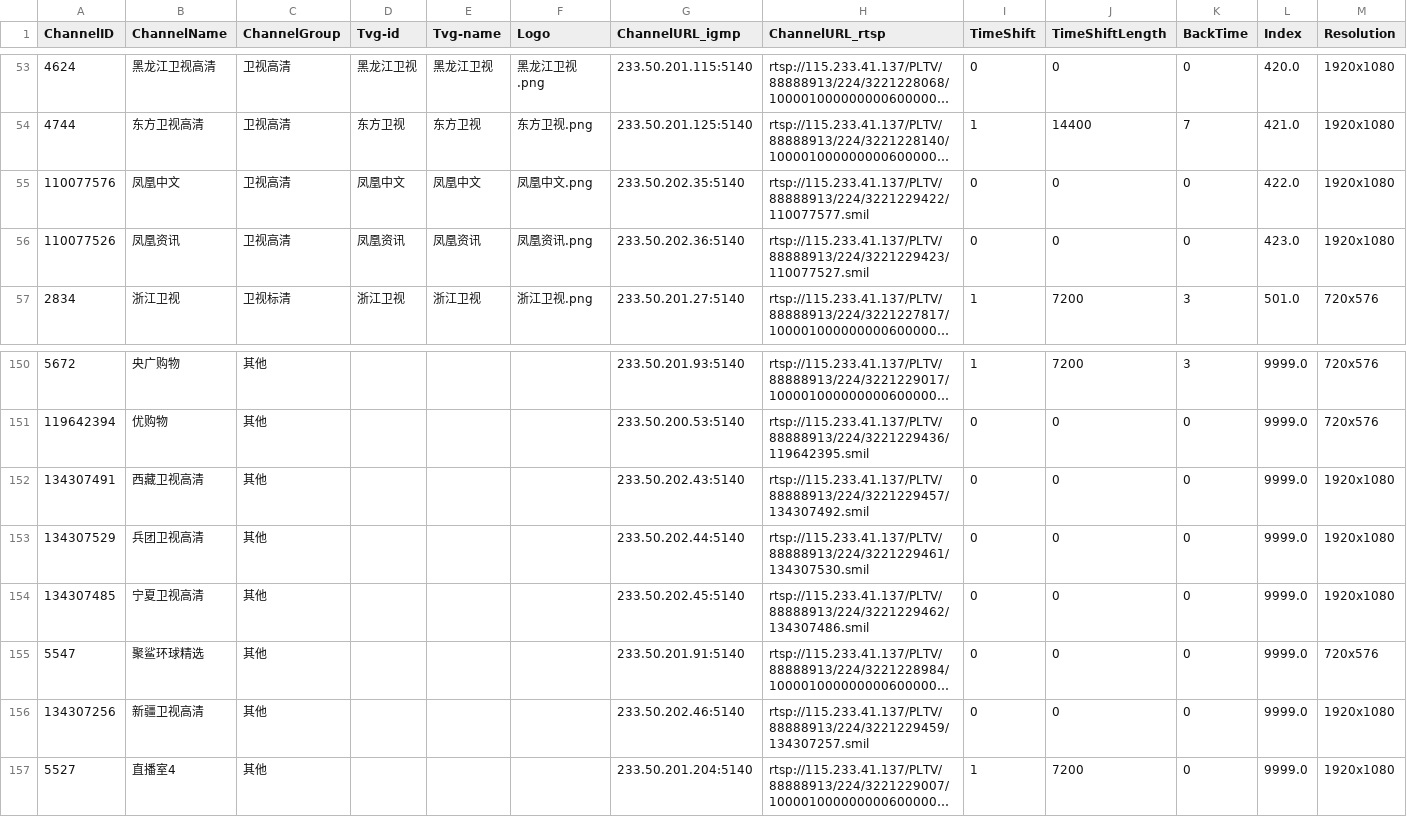
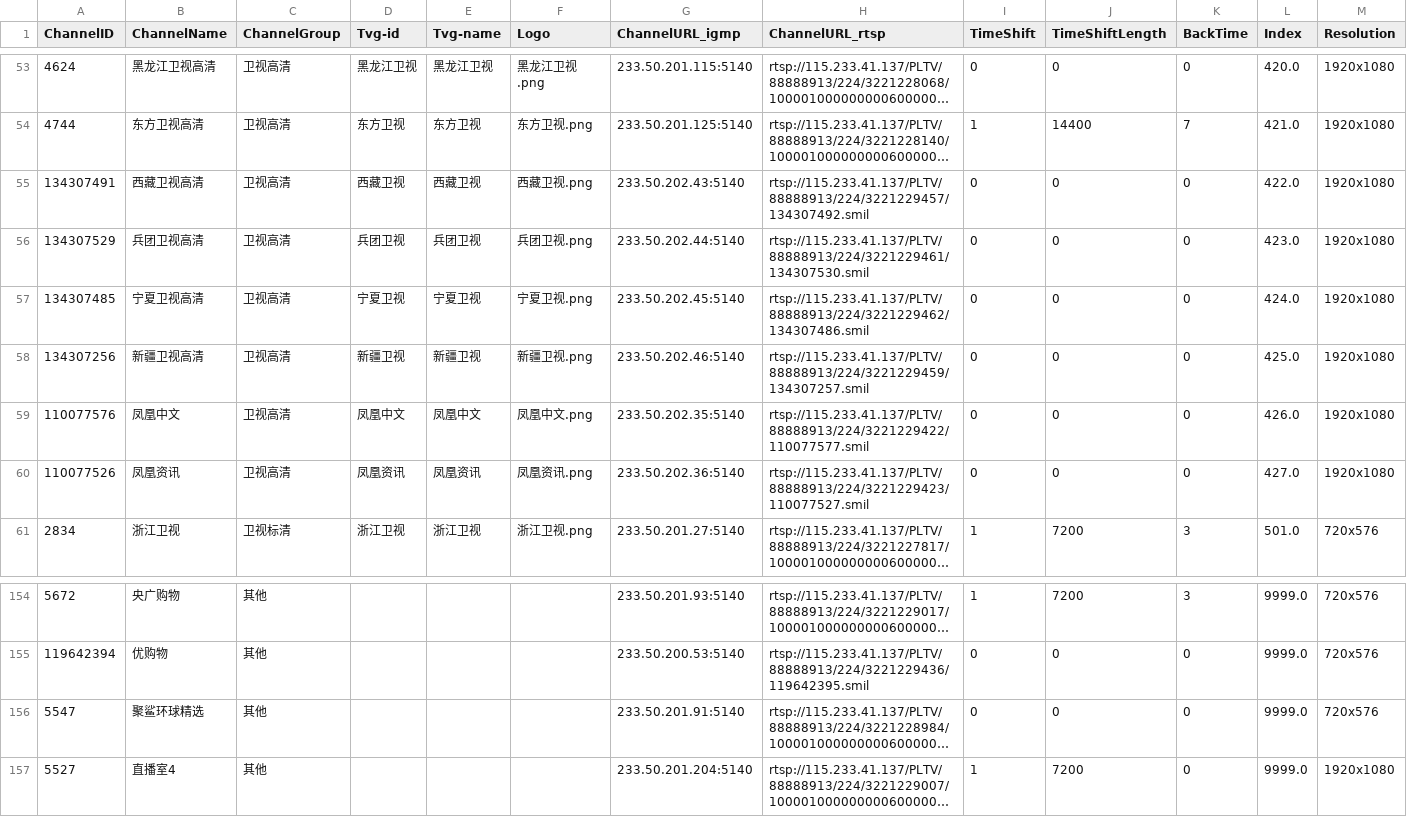
Before and after one commit to FHZDCJ/Zhejiang_Telecom_IPTV, a CSV file: Hangzhou_Unicast/Hangzhou_Telecom_Unicast.csv, drawn as a sheet; only a part is shown, gaps mark what is left out; long unchanged cells end in …; removed rows and columns are numbered as before the commit, all else as after; the diff names each change by its address in the sheet, - before the commit and + after, or states it on an @@ line.

Commit message:
Auto commit on 2025-08-20 11:39:14 for updated IPTV list files

```diff
--- a/Hangzhou_Unicast/Hangzhou_Telecom_Unicast.csv
+++ b/Hangzhou_Unicast/Hangzhou_Telecom_Unicast.csv
+row 55: 134307491 | 西藏卫视高清 | 卫视高清 | 西藏卫视 | 西藏卫视 | 西藏卫视.png | 233.50.202.43:5140 | rtsp://115.233.41.137/PLTV/88888913/224/3221229457/134307492.smil | 0 | 0 | 0 | 422.0 | 1920x1080
+row 56: 134307529 | 兵团卫视高清 | 卫视高清 | 兵团卫视 | 兵团卫视 | 兵团卫视.png | 233.50.202.44:5140 | rtsp://115.233.41.137/PLTV/88888913/224/3221229461/134307530.smil | 0 | 0 | 0 | 423.0 | 1920x1080
+row 57: 134307485 | 宁夏卫视高清 | 卫视高清 | 宁夏卫视 | 宁夏卫视 | 宁夏卫视.png | 233.50.202.45:5140 | rtsp://115.233.41.137/PLTV/88888913/224/3221229462/134307486.smil | 0 | 0 | 0 | 424.0 | 1920x1080
+row 58: 134307256 | 新疆卫视高清 | 卫视高清 | 新疆卫视 | 新疆卫视 | 新疆卫视.png | 233.50.202.46:5140 | rtsp://115.233.41.137/PLTV/88888913/224/3221229459/134307257.smil | 0 | 0 | 0 | 425.0 | 1920x1080
-L59 (Index): 422.0
+L59 (Index): 426.0
-L60 (Index): 423.0
+L60 (Index): 427.0
-row 152: 134307491 | 西藏卫视高清 | 其他 |  |  |  | 233.50.202.43:5140 | rtsp://115.233.41.137/PLTV/88888913/224/3221229457/134307492.smil | 0 | 0 | 0 | 9999.0 | 1920x1080
-row 153: 134307529 | 兵团卫视高清 | 其他 |  |  |  | 233.50.202.44:5140 | rtsp://115.233.41.137/PLTV/88888913/224/3221229461/134307530.smil | 0 | 0 | 0 | 9999.0 | 1920x1080
-row 154: 134307485 | 宁夏卫视高清 | 其他 |  |  |  | 233.50.202.45:5140 | rtsp://115.233.41.137/PLTV/88888913/224/3221229462/134307486.smil | 0 | 0 | 0 | 9999.0 | 1920x1080
-row 156: 134307256 | 新疆卫视高清 | 其他 |  |  |  | 233.50.202.46:5140 | rtsp://115.233.41.137/PLTV/88888913/224/3221229459/134307257.smil | 0 | 0 | 0 | 9999.0 | 1920x1080
```
Also changed, not shown: Hangzhou_Multicast_Unicast/Hangzhou_Multicast_Unicast.csv, Zhejiang_Multicast/IPTV_Channels.csv, 9 other files.
